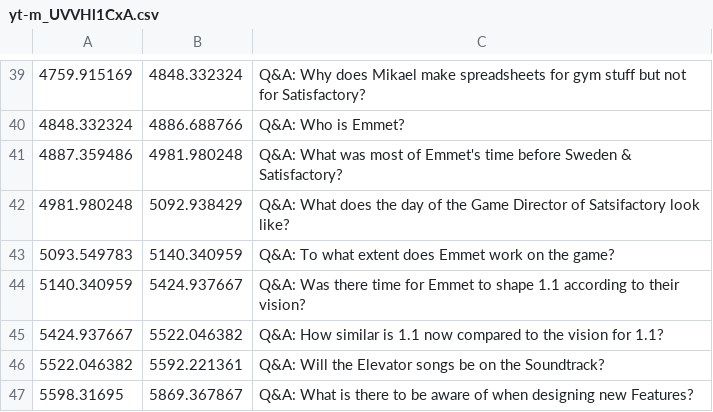
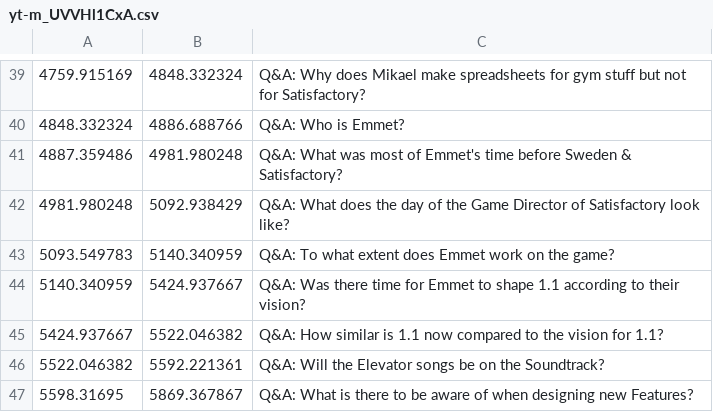
Before and after one commit to Satisfactory-Clips-Archive/Media-Search-Archive-Data, a CSV file: data/dated/2025-06-10/yt-m_UVVHl1CxA.csv, drawn as a sheet; only a part is shown, gaps mark what is left out.

```diff
--- a/data/dated/2025-06-10/yt-m_UVVHl1CxA.csv
+++ b/data/dated/2025-06-10/yt-m_UVVHl1CxA.csv
@@ -41,3 +41,3 @@
 4887.359486,4981.980248,Q&A: What was most of Emmet's time before Sweden & Satisfactory?
-4981.980248,5092.938429,Q&A: What does the day of the Game Director of Satsifactory look like?
+4981.980248,5092.938429,Q&A: What does the day of the Game Director of Satisfactory look like?
 5093.549783,5140.340959,Q&A: To what extent does Emmet work on the game?
```
Also changed, not shown: 9 other files.
